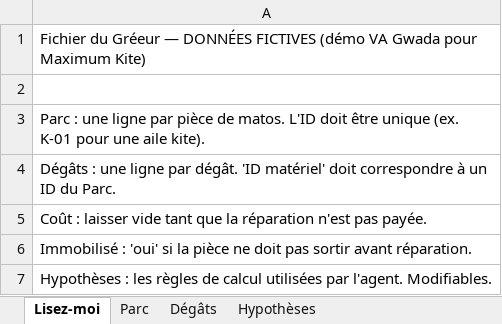
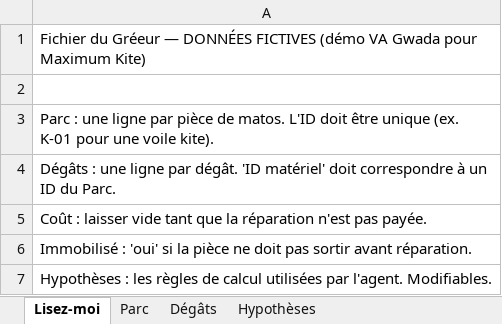
Before and after one commit to roxaneczarnobroda-lang/va-gwada-lab, an Excel workbook: clients/maximum-kite/data/parc-matos-demo.xlsx, sheet Lisez-moi, drawn as a sheet; values as stored, in another font and other column widths than the file's, no borders; the diff names each change by its address in the sheet, - before the commit and + after, or states it on an @@ line.

```diff
--- a/clients/maximum-kite/data/parc-matos-demo.xlsx (sheet Lisez-moi)
+++ b/clients/maximum-kite/data/parc-matos-demo.xlsx (sheet Lisez-moi)
-A3: …pour une aile kite).
+A3: …pour une voile kite).
```
Also changed, not shown: sheet Parc, sheet Hypothèses, 9 other files.
